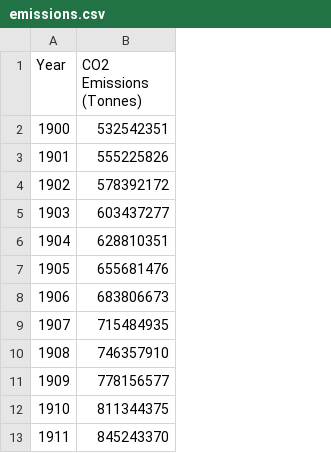
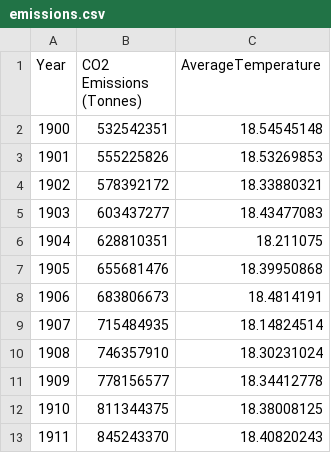
Before and after one commit to jfle0011/DataVis2, a CSV file: emissions.csv, drawn as a sheet; only a part is shown; the diff names each change by its address in the sheet, - before the commit and + after, or states it on an @@ line.

Commit message:
Add files via upload

```diff
--- a/emissions.csv
+++ b/emissions.csv
+column C (AverageTemperature), rows 2-13: 18.54545148 | 18.53269853 | 18.33880321 | 18.43477083 | 18.211075 | 18.39950868 | 18.4814191 | 18.14824514 | 18.30231024 | 18.34412778 | 18.38008125 | 18.40820243
```
